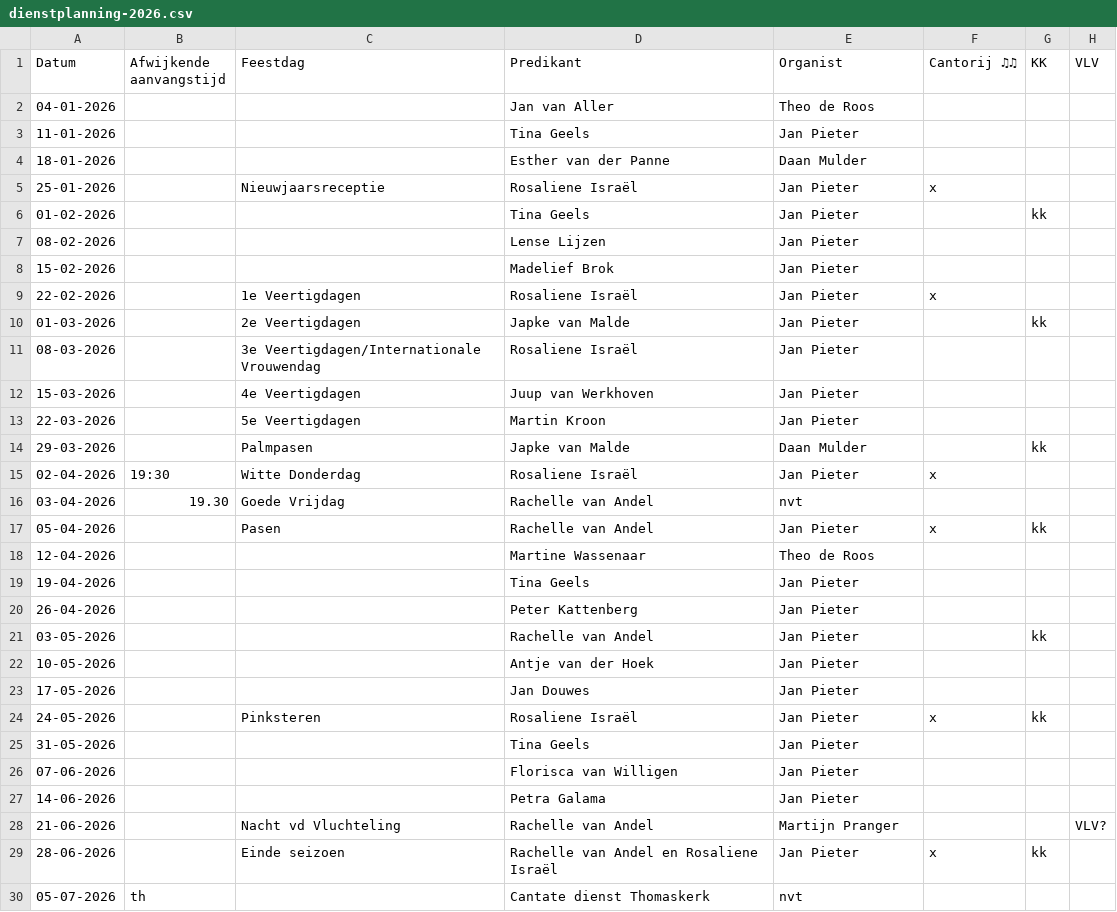
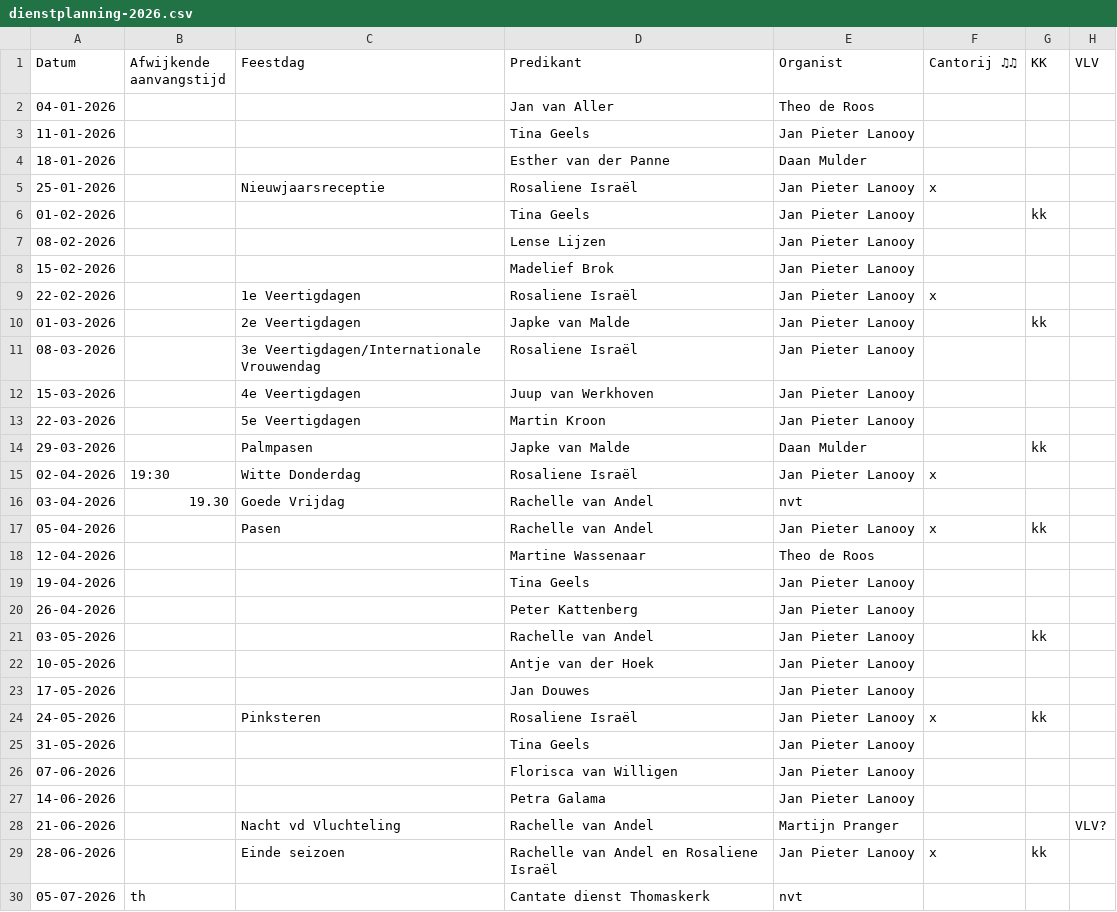
Before and after one commit to martijnroelandse/vrijburg, a CSV file: dienstplanning-2026.csv, drawn as a sheet; only a part is shown; the diff covers the shown part only; the diff names each change by its address in the sheet, - before the commit and + after, or states it on an @@ line.

```diff
--- a/dienstplanning-2026.csv
+++ b/dienstplanning-2026.csv
-E3 (Organist): Jan Pieter
+E3 (Organist): Jan Pieter Lanooy
-E5:E13 (Organist): Jan Pieter
+E5:E13 (Organist): Jan Pieter Lanooy
-E15 (Organist): Jan Pieter
+E15 (Organist): Jan Pieter Lanooy
-E17 (Organist): Jan Pieter
+E17 (Organist): Jan Pieter Lanooy
-E19:E27 (Organist): Jan Pieter
+E19:E27 (Organist): Jan Pieter Lanooy
-E29 (Organist): Jan Pieter
+E29 (Organist): Jan Pieter Lanooy
```
Also changed, not shown: 23 edited cells elsewhere in this file, 6 other files.
